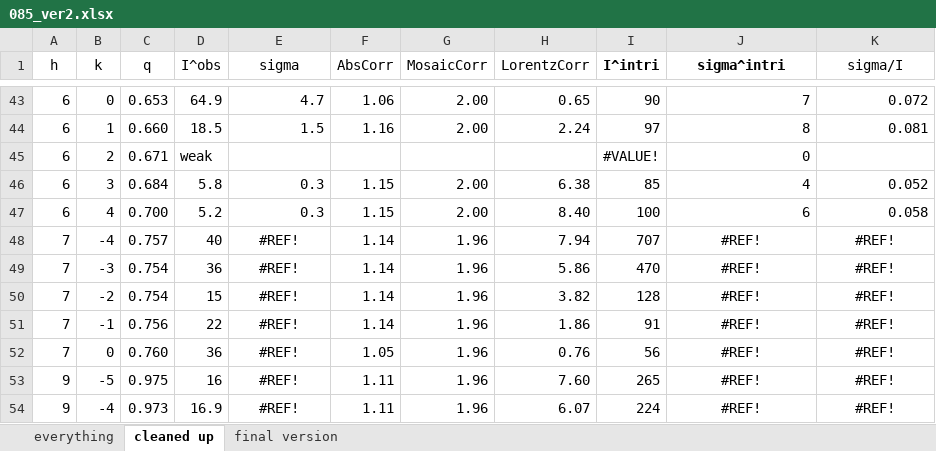
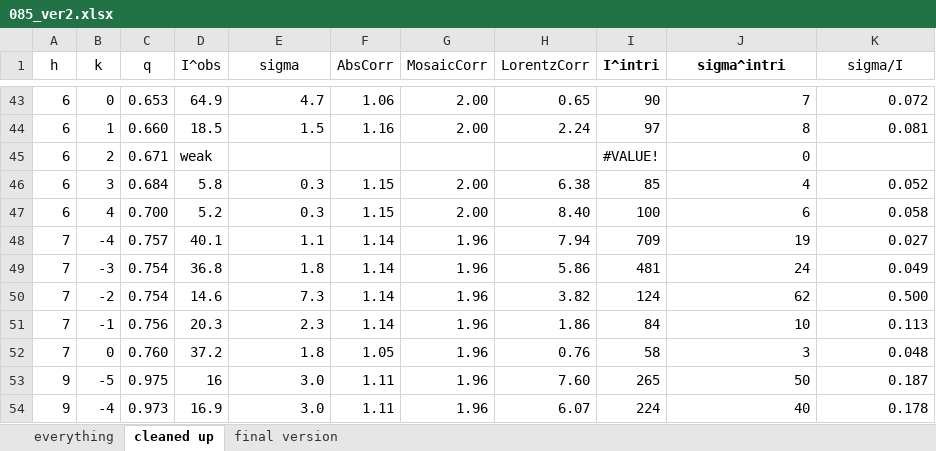
Before and after one commit to kakabori/thesis, an Excel workbook: ripple/chess13a_analysis/085_ver2.xlsx, sheet cleaned up, drawn as a sheet; only a part is shown, gaps mark what is left out; values as stored, in another font and other column widths than the file's, no borders; the diff covers the shown part only; the diff names each change by its address in the sheet, - before the commit and + after, or states it on an @@ line.

```diff
--- a/ripple/chess13a_analysis/085_ver2.xlsx (sheet cleaned up)
+++ b/ripple/chess13a_analysis/085_ver2.xlsx (sheet cleaned up)
-D48 (I^obs): 40
+D48 (I^obs): 40.1
-E48 (sigma): #REF!
+E48 (sigma): 1.1
-E48:E54 alignment: center
+E48:E54 alignment: right
-I48 (I^intri): 707
+I48 (I^intri): 709
-J48 (sigma^intri): #REF!
+J48 (sigma^intri): 19
-J48:K54 alignment: center
+J48:K54 alignment: right
-K48 (sigma/I): #REF!
+K48 (sigma/I): 0.027
-D49 (I^obs): 36
+D49 (I^obs): 36.8
-E49 (sigma): #REF!
+E49 (sigma): 1.8
-I49 (I^intri): 470
+I49 (I^intri): 481
-J49 (sigma^intri): #REF!
+J49 (sigma^intri): 24
-K49 (sigma/I): #REF!
+K49 (sigma/I): 0.049
-D50 (I^obs): 15
+D50 (I^obs): 14.6
-E50 (sigma): #REF!
+E50 (sigma): 7.3
-I50 (I^intri): 128
+I50 (I^intri): 124
-J50 (sigma^intri): #REF!
+J50 (sigma^intri): 62
-K50 (sigma/I): #REF!
+K50 (sigma/I): 0.500
-D51 (I^obs): 22
+D51 (I^obs): 20.3
-E51 (sigma): #REF!
+E51 (sigma): 2.3
-I51 (I^intri): 91
+I51 (I^intri): 84
-J51 (sigma^intri): #REF!
+J51 (sigma^intri): 10
-K51 (sigma/I): #REF!
+K51 (sigma/I): 0.113
-D52 (I^obs): 36
+D52 (I^obs): 37.2
-E52 (sigma): #REF!
+E52 (sigma): 1.8
-I52 (I^intri): 56
+I52 (I^intri): 58
-J52 (sigma^intri): #REF!
+J52 (sigma^intri): 3
-K52 (sigma/I): #REF!
+K52 (sigma/I): 0.048
-E53:E54 (sigma): #REF!
+E53:E54 (sigma): 3.0
-J53 (sigma^intri): #REF!
+J53 (sigma^intri): 50
-K53 (sigma/I): #REF!
+K53 (sigma/I): 0.187
-J54 (sigma^intri): #REF!
+J54 (sigma^intri): 40
-K54 (sigma/I): #REF!
+K54 (sigma/I): 0.178
```
Also changed, not shown: 8 edited cells and cell formats elsewhere in this sheet, sheet everything, sheet final version.
